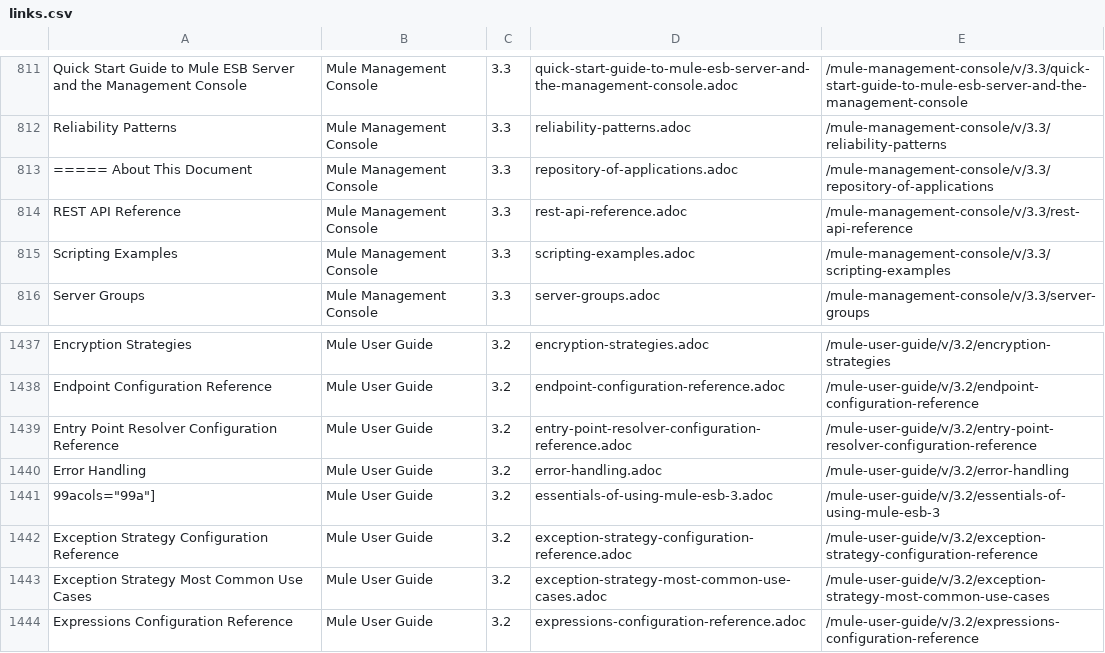
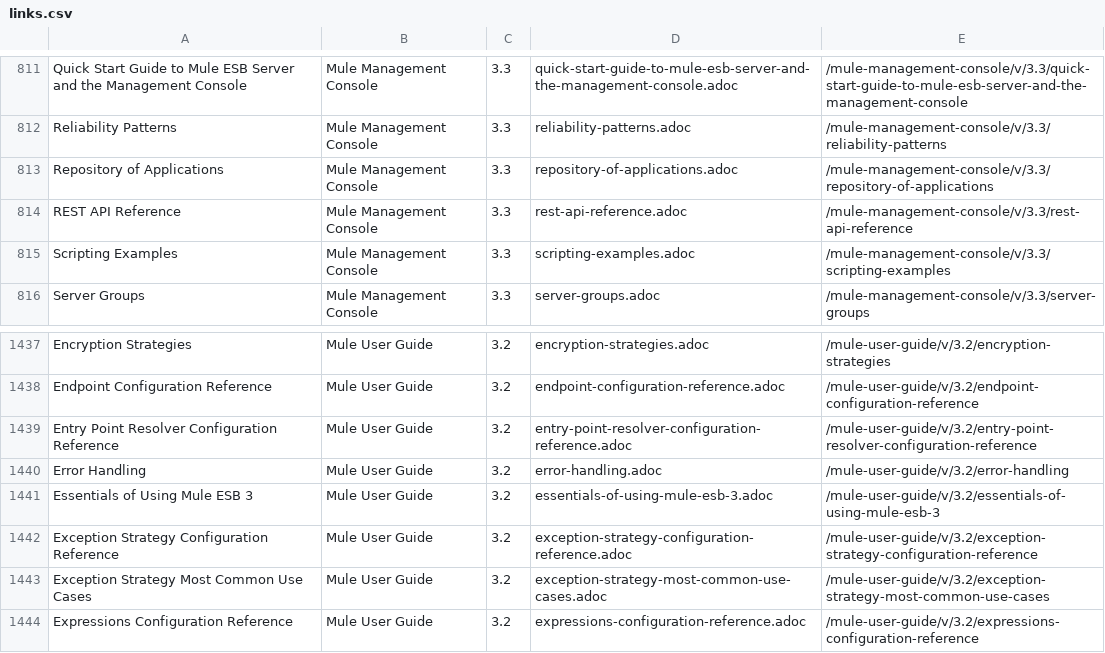
Before and after one commit to karanmalhi/mulesoft-docs, a CSV file: links.csv, drawn as a sheet; only a part is shown, gaps mark what is left out.

```diff
--- a/links.csv
+++ b/links.csv
@@ -812,3 +812,3 @@ Quick Start Guide to Mule ESB Server and the Management Console,Mule Management
 Reliability Patterns,Mule Management Console,3.3,reliability-patterns.adoc,/mule-management-console/v/3.3/reliability-patterns
-===== About This Document,Mule Management Console,3.3,repository-of-applications.adoc,/mule-management-console/v/3.3/repository-of-applications
+Repository of Applications,Mule Management Console,3.3,repository-of-applications.adoc,/mule-management-console/v/3.3/repository-of-applications
 REST API Reference,Mule Management Console,3.3,rest-api-reference.adoc,/mule-management-console/v/3.3/rest-api-reference
@@ -1440,3 +1440,3 @@ Entry Point Resolver Configuration Reference,Mule User Guide,3.2,entry-point-res
 Error Handling,Mule User Guide,3.2,error-handling.adoc,/mule-user-guide/v/3.2/error-handling
-"99a"cols="99a"],Mule User Guide,3.2,essentials-of-using-mule-esb-3.adoc,/mule-user-guide/v/3.2/essentials-of-using-mule-esb-3
+Essentials of Using Mule ESB 3,Mule User Guide,3.2,essentials-of-using-mule-esb-3.adoc,/mule-user-guide/v/3.2/essentials-of-using-mule-esb-3
 Exception Strategy Configuration Reference,Mule User Guide,3.2,exception-strategy-configuration-reference.adoc,/mule-user-guide/v/3.2/exception-strategy-configuration-reference
```
Also changed, not shown: 3 other files.
